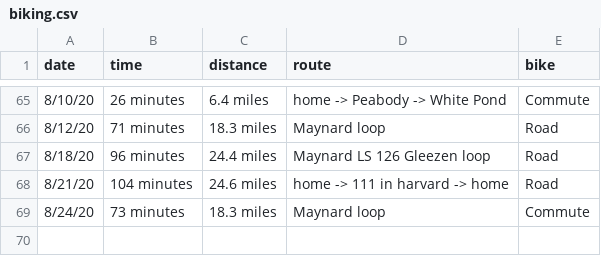
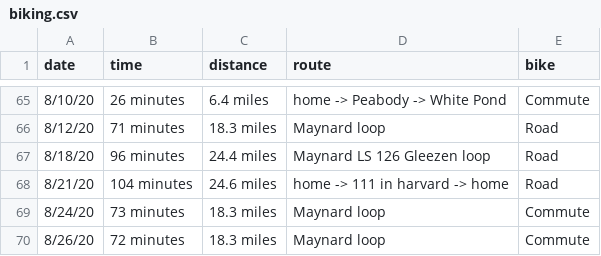
Before and after one commit to solenoid/exercise, a CSV file: biking.csv, drawn as a sheet; only a part is shown, gaps mark what is left out; the diff names each change by its address in the sheet, - before the commit and + after, or states it on an @@ line.

Commit message:
yal

```diff
--- a/biking.csv
+++ b/biking.csv
+row 70: 8/26/20 | 72 minutes | 18.3 miles | Maynard loop | Commute
```
